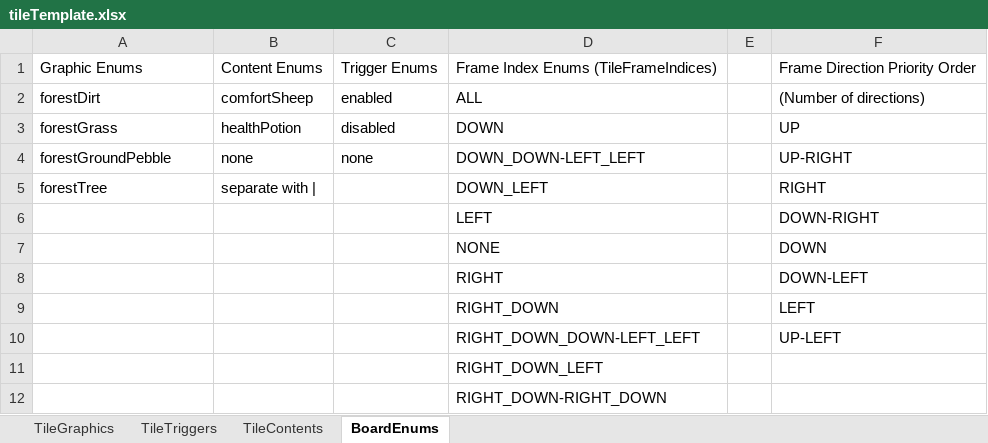
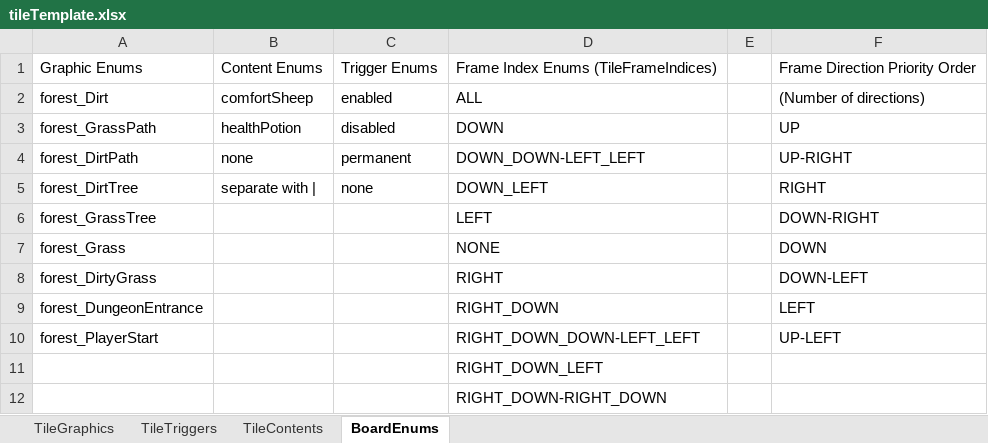
Before and after one commit to tmgarcia/RichAnimationFinal, an Excel workbook: tileTemplate.xlsx, sheet BoardEnums, drawn as a sheet; only a part is shown; values as stored, in another font and other column widths than the file's, no borders; the diff names each change by its address in the sheet, - before the commit and + after, or states it on an @@ line.

Commit message:
Fixed map loading and added full support for forest maps

```diff
--- a/tileTemplate.xlsx (sheet BoardEnums)
+++ b/tileTemplate.xlsx (sheet BoardEnums)
-A2: forestDirt
+A2: forest_Dirt
-A3: forestGrass
+A3: forest_GrassPath
-A4: forestGroundPebble
+A4: forest_DirtPath
-C4: none
+C4: permanent
-A5: forestTree
+A5: forest_DirtTree
-C5: (empty)
+C5: none
-A6: (empty)
+A6: forest_GrassTree
-A7: (empty)
+A7: forest_Grass
-A8: (empty)
+A8: forest_DirtyGrass
-A9: (empty)
+A9: forest_DungeonEntrance
-A10: (empty)
+A10: forest_PlayerStart
```
Also changed, not shown: level0.xlsx, 5 other files.
